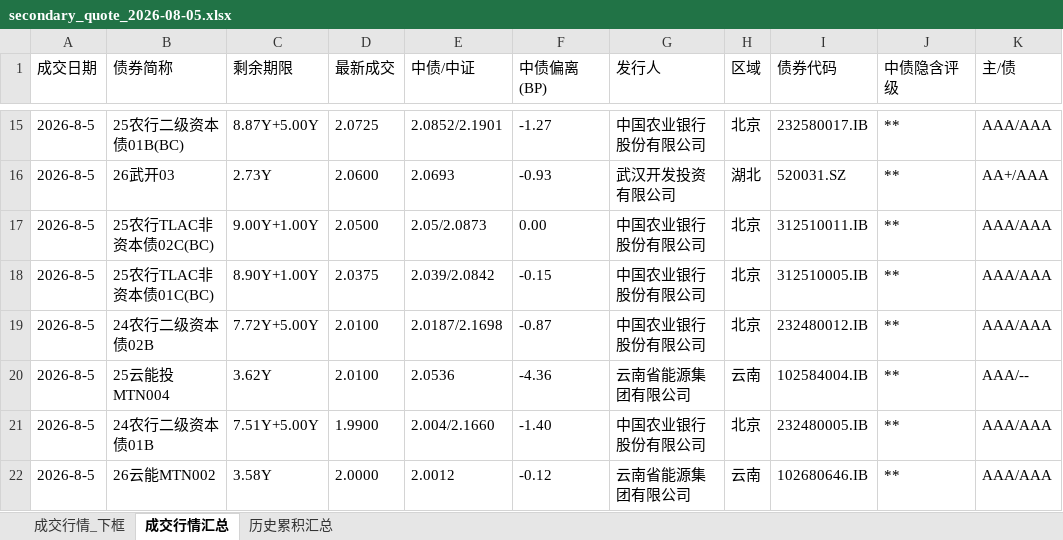
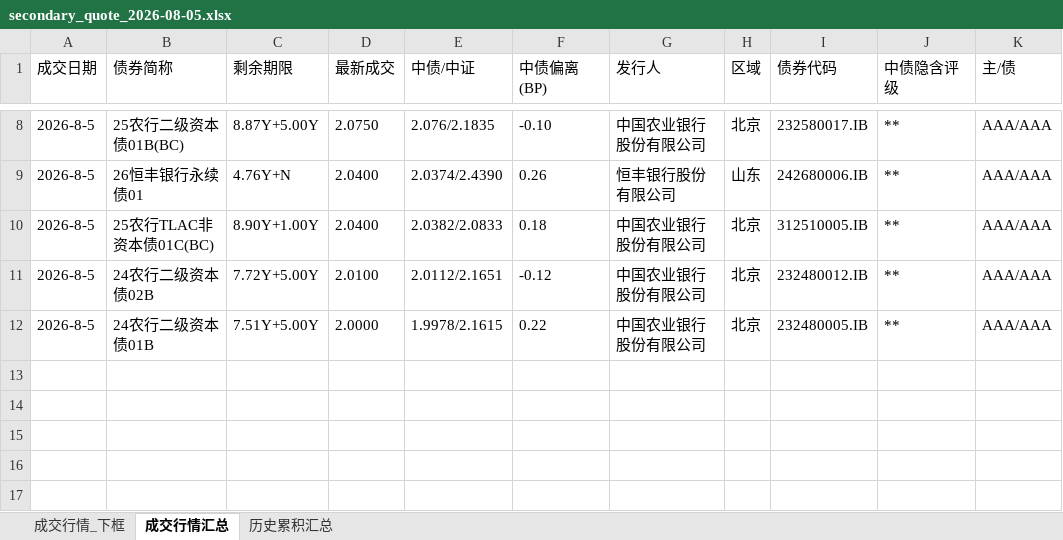
Before and after one commit to geomouse/innodealing-bond-export, an Excel workbook: data/secondary2/secondary_quote_2026-08-05.xlsx, sheet 成交行情汇总, drawn as a sheet; only a part is shown, gaps mark what is left out; values as stored, in another font and other column widths than the file's, no borders; removed rows and columns are numbered as before the commit, all else as after; the diff covers the shown part only; the diff names each change by its address in the sheet, - before the commit and + after, or states it on an @@ line.

```diff
--- a/data/secondary2/secondary_quote_2026-08-05.xlsx (sheet 成交行情汇总)
+++ b/data/secondary2/secondary_quote_2026-08-05.xlsx (sheet 成交行情汇总)
-D8 (最新成交): 2.0725
+D8 (最新成交): 2.0750
-E8 (中债/中证): 2.0852/2.1901
+E8 (中债/中证): 2.076/2.1835
-F8 (中债偏离(BP)): -1.27
+F8 (中债偏离(BP)): -0.10
-row 16: 2026-8-5 | 26武开03 | 2.73Y | 2.0600 | 2.0693 | -0.93 | 武汉开发投资有限公司 | 湖北 | 520031.SZ | ** | AA+/AAA
-row 17: 2026-8-5 | 25农行TLAC非资本债02C(BC) | 9.00Y+1.00Y | 2.0500 | 2.05/2.0873 | 0.00 | 中国农业银行股份有限公司 | 北京 | 312510011.IB | ** | AAA/AAA
+row 9: 2026-8-5 | 26恒丰银行永续债01 | 4.76Y+N | 2.0400 | 2.0374/2.4390 | 0.26 | 恒丰银行股份有限公司 | 山东 | 242680006.IB | ** | AAA/AAA
-D10 (最新成交): 2.0375
+D10 (最新成交): 2.0400
-E10 (中债/中证): 2.039/2.0842
+E10 (中债/中证): 2.0382/2.0833
-F10 (中债偏离(BP)): -0.15
+F10 (中债偏离(BP)): 0.18
-E11 (中债/中证): 2.0187/2.1698
+E11 (中债/中证): 2.0112/2.1651
-F11 (中债偏离(BP)): -0.87
+F11 (中债偏离(BP)): -0.12
-row 20: 2026-8-5 | 25云能投MTN004 | 3.62Y | 2.0100 | 2.0536 | -4.36 | 云南省能源集团有限公司 | 云南 | 102584004.IB | ** | AAA/--
-D12 (最新成交): 1.9900
+D12 (最新成交): 2.0000
-E12 (中债/中证): 2.004/2.1660
+E12 (中债/中证): 1.9978/2.1615
-F12 (中债偏离(BP)): -1.40
+F12 (中债偏离(BP)): 0.22
-row 22: 2026-8-5 | 26云能MTN002 | 3.58Y | 2.0000 | 2.0012 | -0.12 | 云南省能源集团有限公司 | 云南 | 102680646.IB | ** | AAA/AAA
```
Also changed, not shown: 3 added rows, 10 removed rows and 18 edited cells elsewhere in this sheet, sheet 成交行情_下框, sheet 历史累积汇总, 1 other file.
